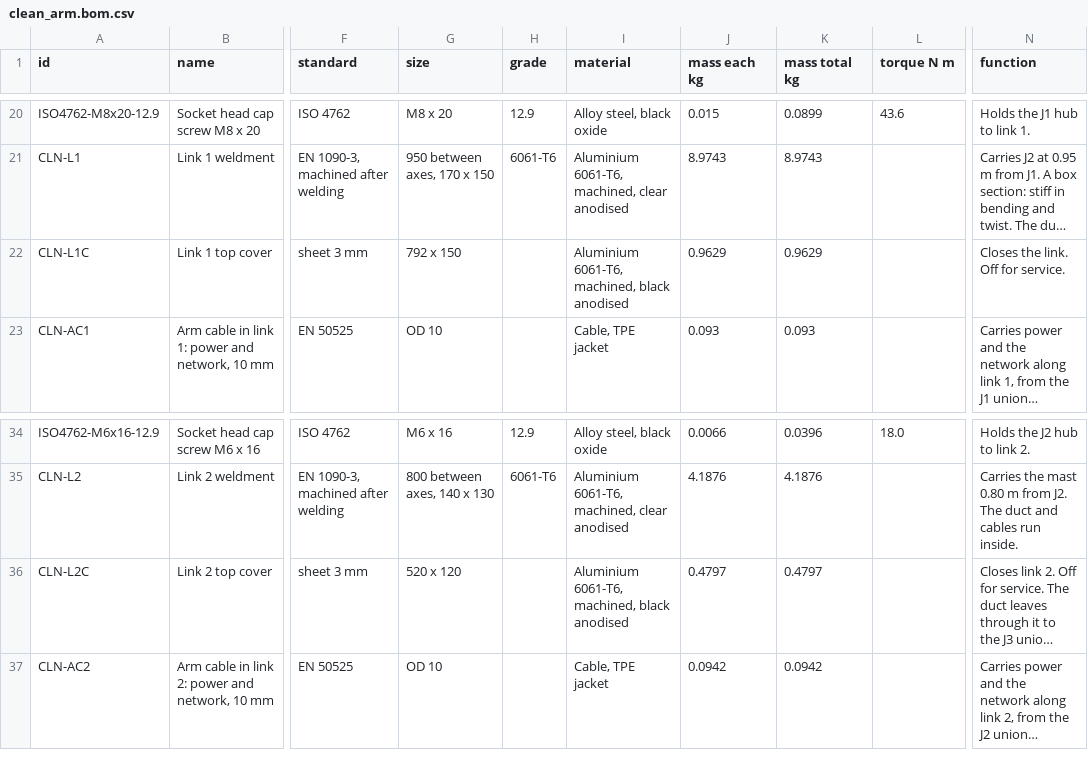
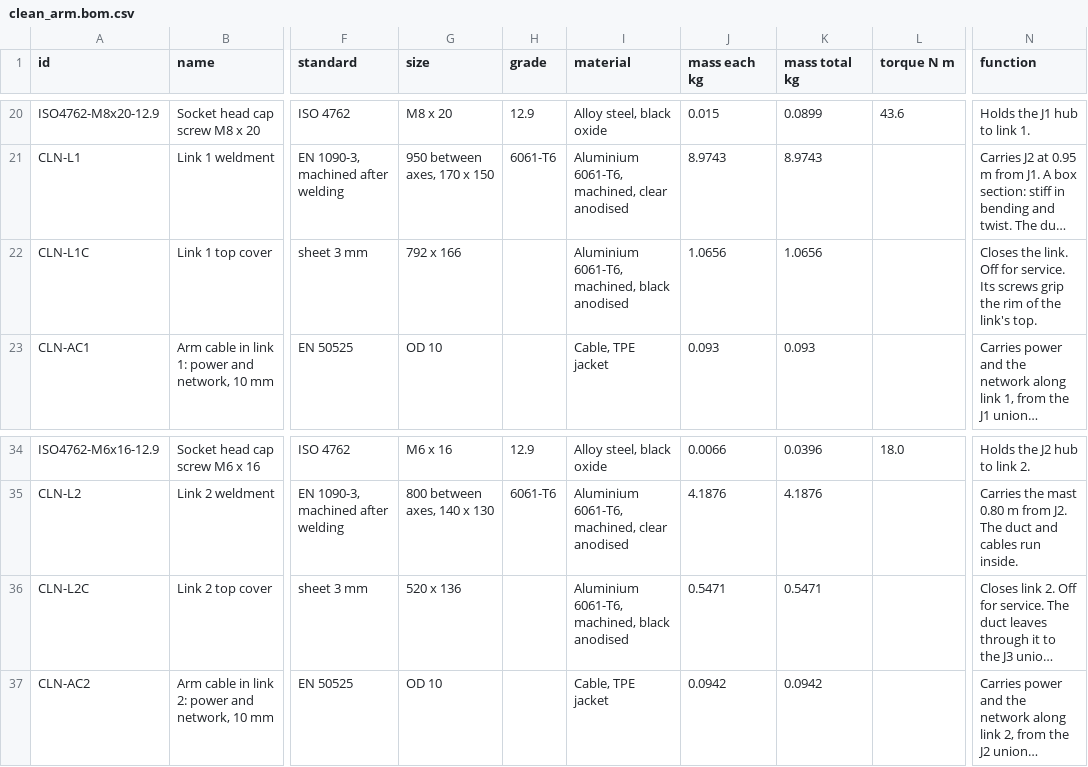
Before and after one commit to OTTOYARD/ottoyarddepot-sim, a CSV file: public/cad/clean_arm.bom.csv, drawn as a sheet; only a part is shown, gaps mark what is left out; long unchanged cells end in …; the diff names each change by its address in the sheet, - before the commit and + after, or states it on an @@ line.

```diff
--- a/public/cad/clean_arm.bom.csv
+++ b/public/cad/clean_arm.bom.csv
-G22 (size): 792 x 150
+G22 (size): 792 x 166
-J22 (mass each kg): 0.9629
+J22 (mass each kg): 1.0656
-K22 (mass total kg): 0.9629
+K22 (mass total kg): 1.0656
-N22 (function): …for service.
+N22 (function): …for service. Its screws grip the rim of the link's top.
-G36 (size): 520 x 120
+G36 (size): 520 x 136
-J36 (mass each kg): 0.4797
+J36 (mass each kg): 0.5471
-K36 (mass total kg): 0.4797
+K36 (mass total kg): 0.5471
```
Also changed, not shown: public/cad/charge_arm.bom.csv, public/cad/charge_arm.cables.csv, 25 other files.
